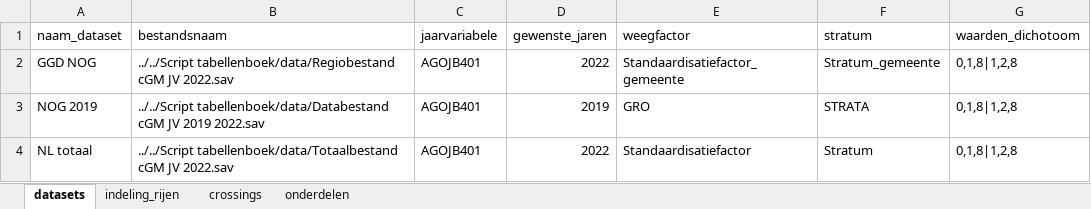
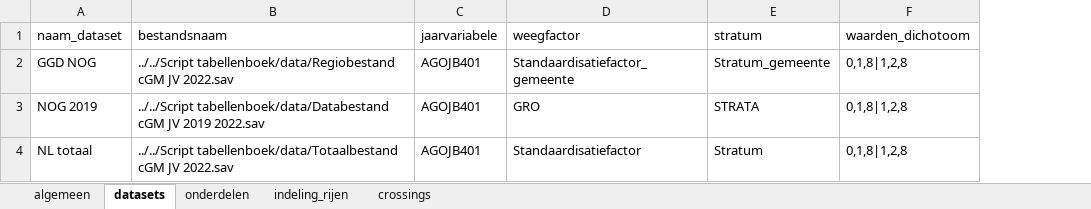
Before and after one commit to ggdatascience/GGData_tabellenboek, an Excel workbook: configuratie.xlsx, sheet datasets, drawn as a sheet; values as stored, in another font and other column widths than the file's, no borders; the diff names each change by its address in the sheet, - before the commit and + after, or states it on an @@ line.

```diff
--- a/configuratie.xlsx (sheet datasets)
+++ b/configuratie.xlsx (sheet datasets)
+sheet tab: algemeen
@@ sheet tab order changed: algemeen | datasets | onderdelen | indeling_rijen | crossings @@
-column D (gewenste_jaren), rows 2-4: 2022 | 2019 | 2022
```
Also changed, not shown: sheet onderdelen, 2 other files.
